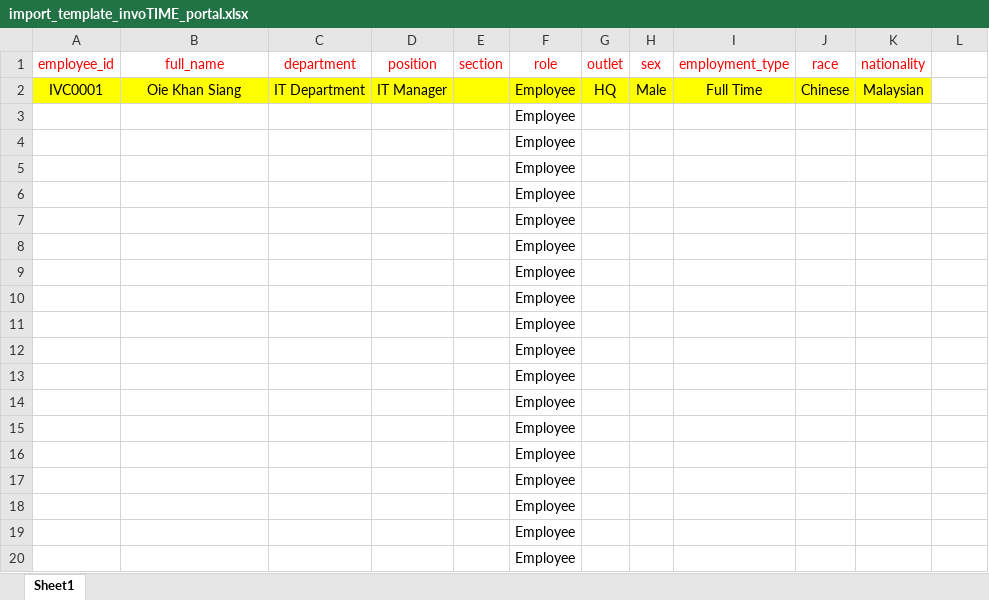
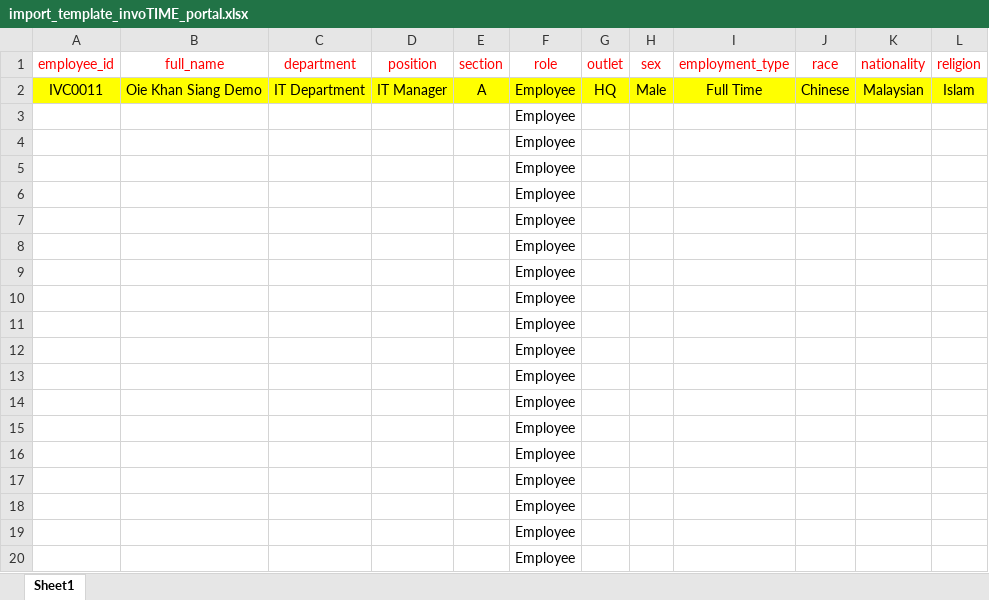
Before and after one commit to Shazabch/invotime_deployed, an Excel workbook: assets/import_template_invoTIME_portal.xlsx, sheet Sheet1, drawn as a sheet; values as stored, in another font and other column widths than the file's, no borders; the diff names each change by its address in the sheet, - before the commit and + after, or states it on an @@ line.

Commit message:
Import Fields

```diff
--- a/assets/import_template_invoTIME_portal.xlsx (sheet Sheet1)
+++ b/assets/import_template_invoTIME_portal.xlsx (sheet Sheet1)
-L1: (empty)
+L1: religion
-A2 (employee_id): IVC0001
+A2 (employee_id): IVC0011
-B2 (full_name): Oie Khan Siang
+B2 (full_name): Oie Khan Siang Demo
-E2 (section): (empty)
+E2 (section): A
-L2 (religion): (empty)
+L2 (religion): Islam
-L2 fill: none
+L2 fill: #FFFF00
```
Also changed, not shown: 1 other file.
